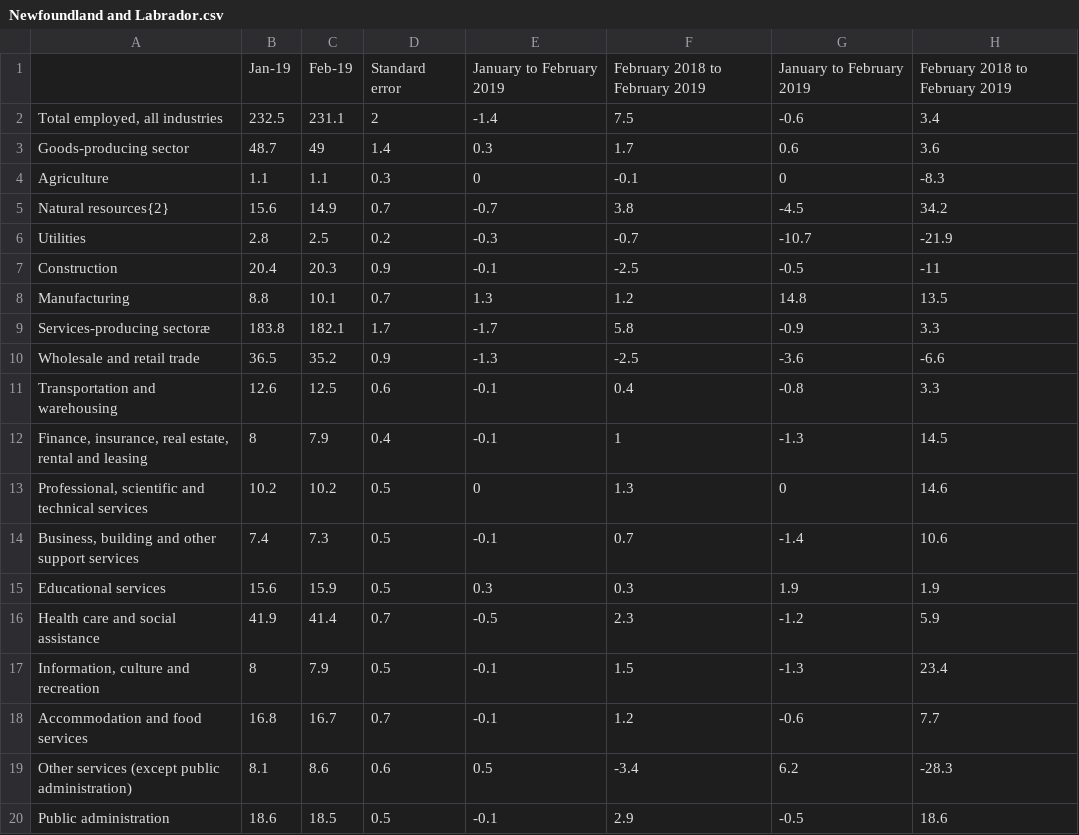
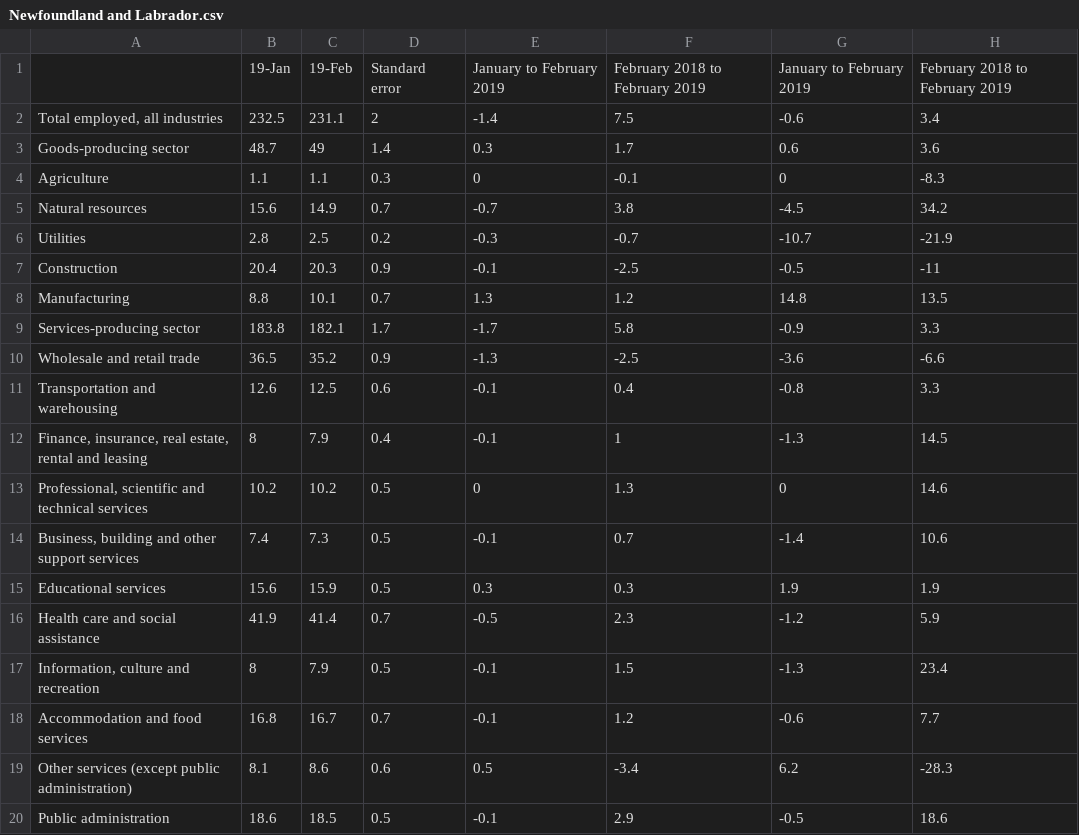
Before and after one commit to chrismazzuca/Machine-Learning-Work-Challenge, a CSV file: Employment Data/By industry/Newfoundland and Labrador.csv, drawn as a sheet; the diff names each change by its address in the sheet, - before the commit and + after, or states it on an @@ line.

```diff
--- a/Employment Data/By industry/Newfoundland and Labrador.csv
+++ b/Employment Data/By industry/Newfoundland and Labrador.csv
-B1: Jan-19
+B1: 19-Jan
-C1: Feb-19
+C1: 19-Feb
-A5: Natural resources{2}
+A5: Natural resources
-A9: Services-producing sectoræ
+A9: Services-producing sector
```
Also changed, not shown: Employment Data/By industry/Alberta.csv, Employment Data/By industry/British Columbia.csv, 18 other files.
